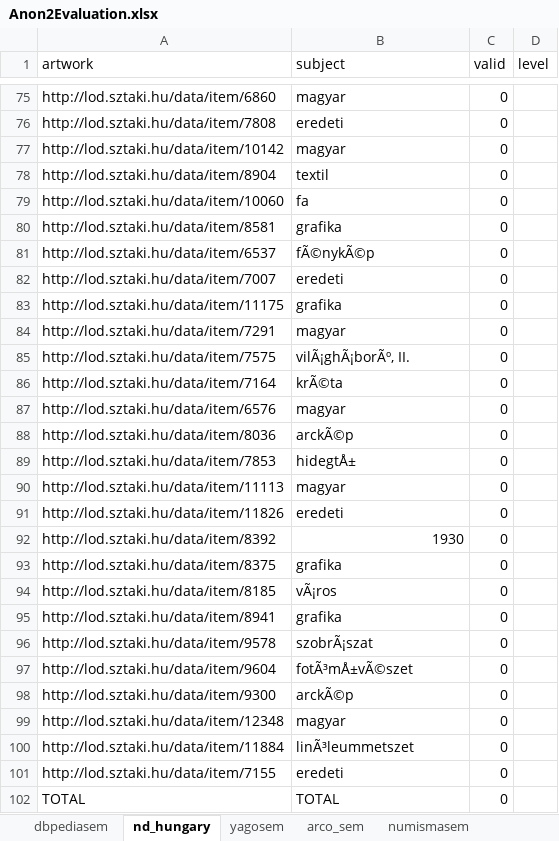
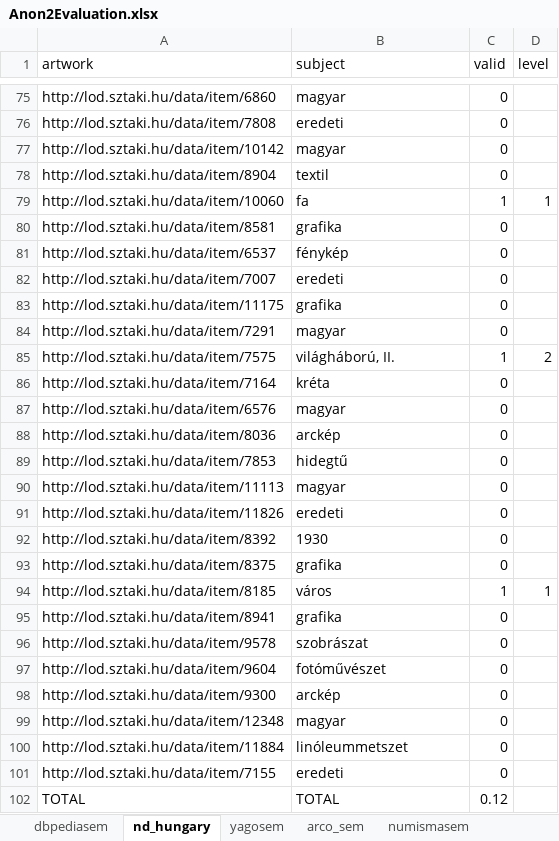
Before and after one commit to SofiBar/ArtGraphsLandscapeAnalysis, an Excel workbook: semantic_validity_sample/Anon2Evaluation.xlsx, sheet nd_hungary, drawn as a sheet; only a part is shown, gaps mark what is left out; values as stored, in another font and other column widths than the file's, no borders; the diff covers the shown part only; the diff names each change by its address in the sheet, - before the commit and + after, or states it on an @@ line.

```diff
--- a/semantic_validity_sample/Anon2Evaluation.xlsx (sheet nd_hungary)
+++ b/semantic_validity_sample/Anon2Evaluation.xlsx (sheet nd_hungary)
-C79 (valid): 0
+C79 (valid): 1
-D79 (level): (empty)
+D79 (level): 1
-B81 (subject): fÃ©nykÃ©p
+B81 (subject): fénykép
-B85 (subject): vilÃ¡ghÃ¡borÃº, II.
+B85 (subject): világháború, II.
-C85 (valid): 0
+C85 (valid): 1
-D85 (level): (empty)
+D85 (level): 2
-B86 (subject): krÃ©ta
+B86 (subject): kréta
-B88 (subject): arckÃ©p
+B88 (subject): arckép
-B89 (subject): hidegtÅ±
+B89 (subject): hidegtű
-B92 alignment: right
+B92 alignment: left
-B94 (subject): vÃ¡ros
+B94 (subject): város
-C94 (valid): 0
+C94 (valid): 1
-D94 (level): (empty)
+D94 (level): 1
-B96 (subject): szobrÃ¡szat
+B96 (subject): szobrászat
-B97 (subject): fotÃ³mÅ±vÃ©szet
+B97 (subject): fotóművészet
-B98 (subject): arckÃ©p
+B98 (subject): arckép
-B100 (subject): linÃ³leummetszet
+B100 (subject): linóleummetszet
-C102 (valid): 0
+C102 (valid): 0.12
```
Also changed, not shown: 45 edited cells and cell formats elsewhere in this sheet, column_completeness_sample/anon2evaluation.xlsx.
